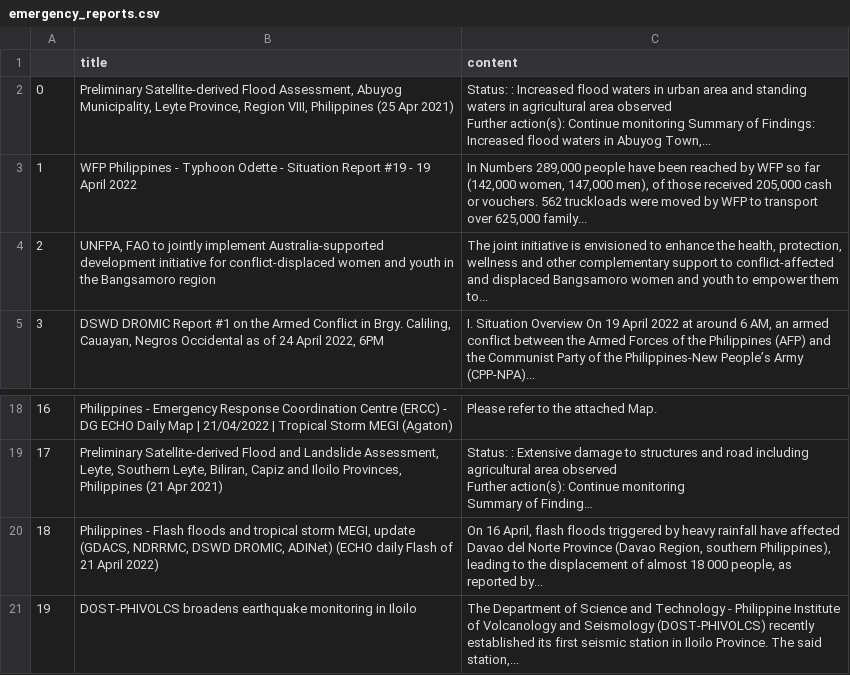
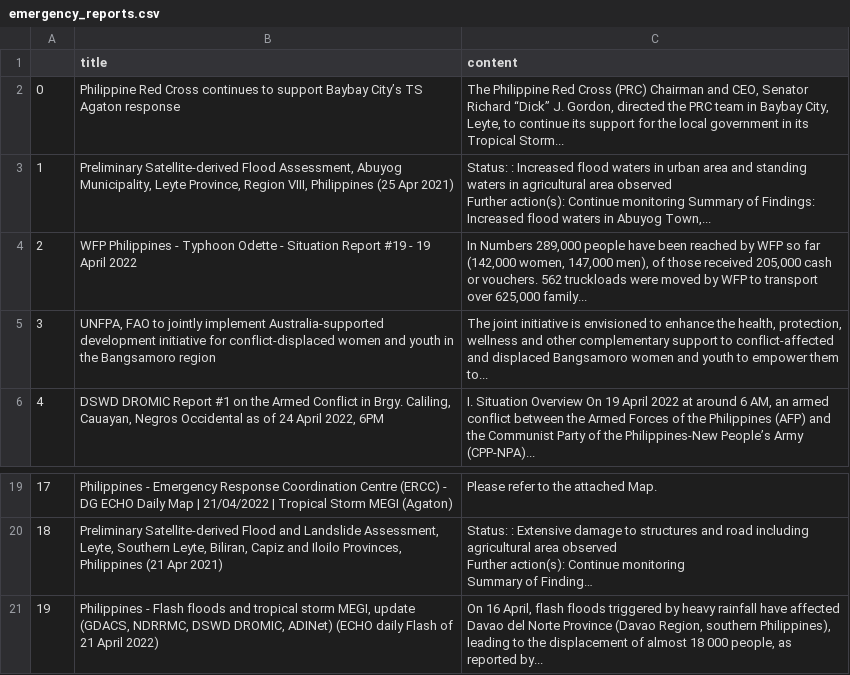
Before and after one commit to jgulane/Autoscraper-2, a CSV file: emergency_reports.csv, drawn as a sheet; only a part is shown, gaps mark what is left out; long unchanged cells end in …; removed rows and columns are numbered as before the commit, all else as after; the diff names each change by its address in the sheet, - before the commit and + after, or states it on an @@ line.

```diff
--- a/emergency_reports.csv
+++ b/emergency_reports.csv
+row 2: 0 | Philippine Red Cross continues to support Baybay City’s TS Agaton response | The Philippine Red Cross (PRC) Chairman and CEO, Senator Richard “Dick” J. Gordon, directed the PRC team in Baybay City, Leyte, to continue its support for the local government in its Tropical Storm...
@@ column A renumbered between rows 3 and 21 @@
-row 21: 19 | DOST-PHIVOLCS broadens earthquake monitoring in Iloilo | The Department of Science and Technology - Philippine Institute of Volcanology and Seismology (DOST-PHIVOLCS) recently established its first seismic station in Iloilo Province. The said station,...
```
